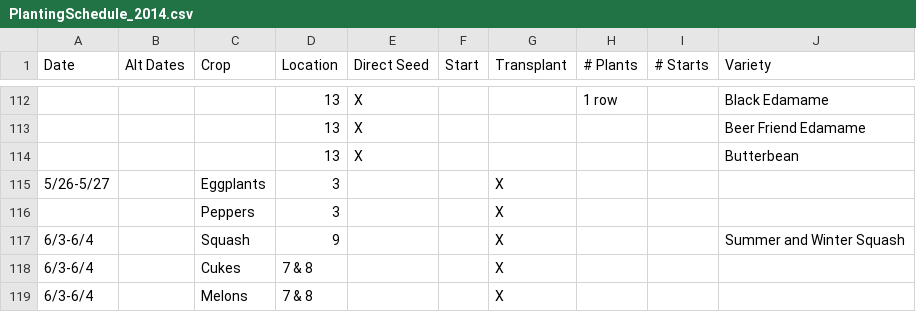
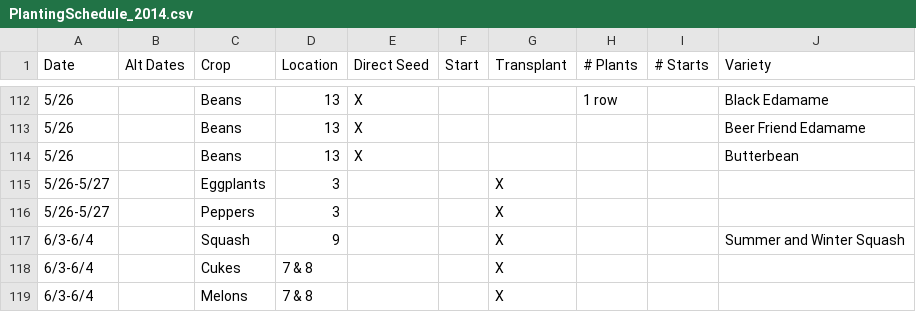
Before and after one commit to pzula/planting-parser, a CSV file: data/PlantingSchedule_2014.csv, drawn as a sheet; only a part is shown, gaps mark what is left out; the diff covers the shown part only.

Commit message:
Updates the original dataset to fill it out

```diff
--- a/data/PlantingSchedule_2014.csv
+++ b/data/PlantingSchedule_2014.csv
@@ -112,6 +112,6 @@ Date,Alt Dates,Crop,Location,Direct Seed,Start,Transplant,# Plants,# Starts,Vari
-,,,13,X,,,1 row,,Black Edamame
-,,,13,X,,,,,Beer Friend Edamame
-,,,13,X,,,,,Butterbean
+5/26,,Beans,13,X,,,1 row,,Black Edamame
+5/26,,Beans,13,X,,,,,Beer Friend Edamame
+5/26,,Beans,13,X,,,,,Butterbean
 5/26-5/27,,Eggplants,3,,,X,,,
-,,Peppers,3,,,X,,,
+5/26-5/27,,Peppers,3,,,X,,,
 6/3-6/4,,Squash,9,,,X,,,Summer and Winter Squash
```
Also changed, not shown: 172 edited cells elsewhere in this file.
